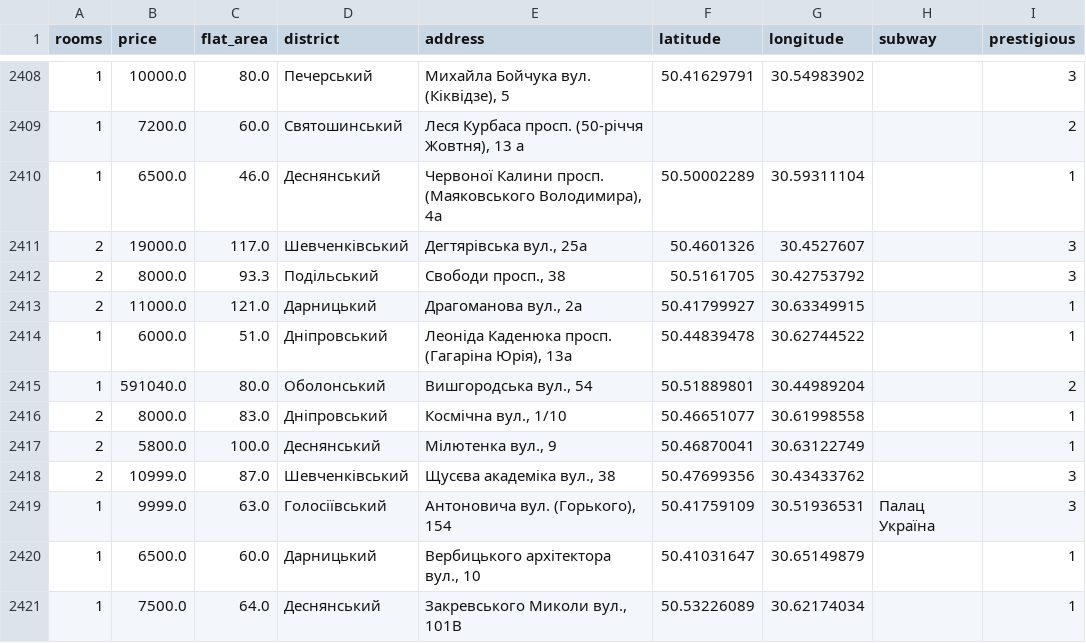
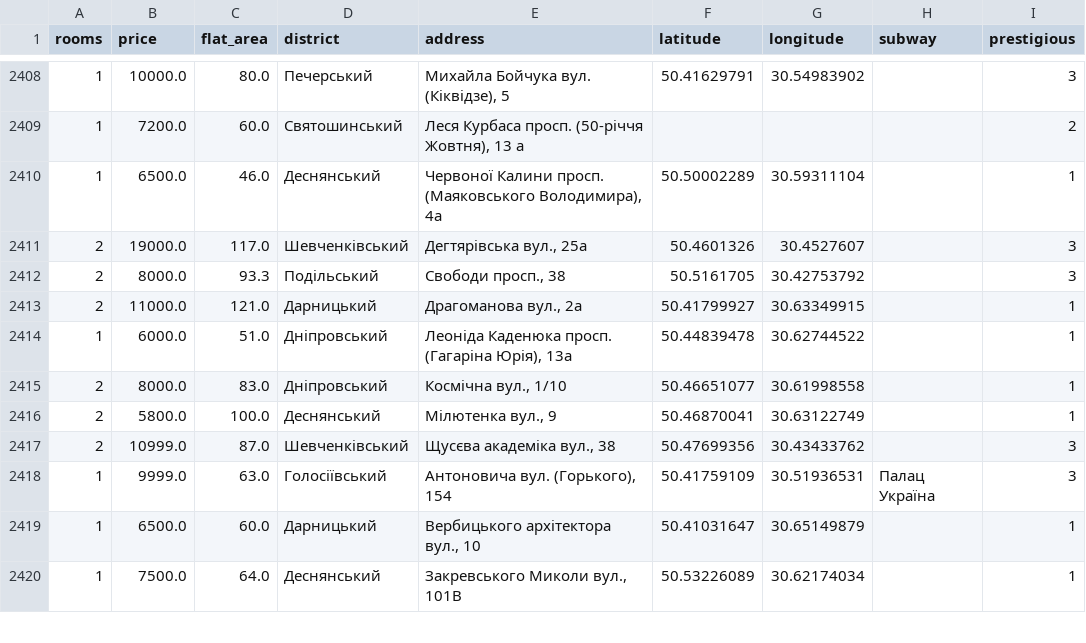
Before and after one commit to CyberCowboy404/DataScience-kyiv-flats, a CSV file: orenda_Kyiv_lun_rieltor.csv, drawn as a sheet; only a part is shown, gaps mark what is left out; the diff names each change by its address in the sheet, - before the commit and + after, or states it on an @@ line.

Commit message:
Update orenda_Kyiv_lun_rieltor.csv

```diff
--- a/orenda_Kyiv_lun_rieltor.csv
+++ b/orenda_Kyiv_lun_rieltor.csv
-row 2415: 1 | 591040.0 | 80.0 | Оболонський | Вишгородська вул., 54 | 50.51889801 | 30.44989204 |  | 2
```
